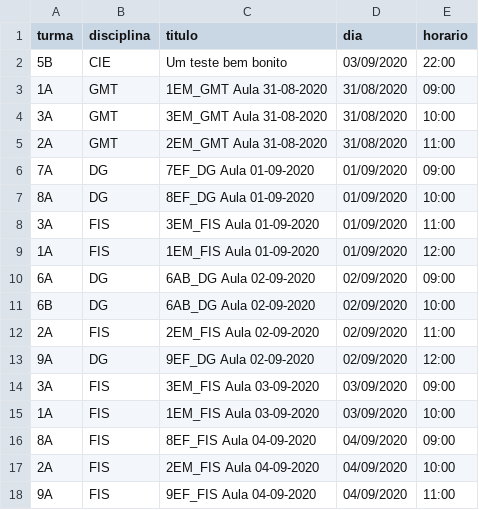
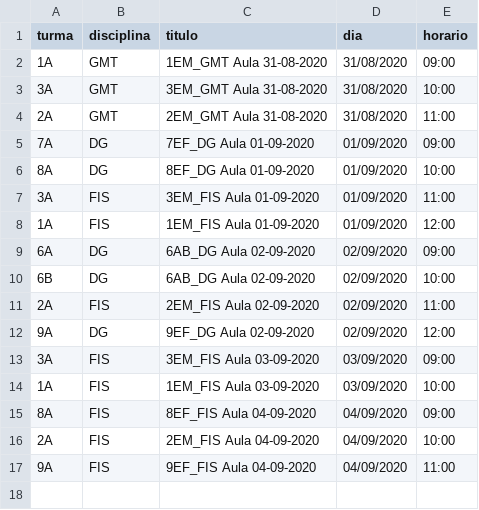
Before and after one commit to pbittencourt/scripts, a CSV file: maestro/auladigital.csv, drawn as a sheet; the diff names each change by its address in the sheet, - before the commit and + after, or states it on an @@ line.

Commit message:
auladigital original

```diff
--- a/maestro/auladigital.csv
+++ b/maestro/auladigital.csv
-row 2: 5B | CIE | Um teste bem bonito | 03/09/2020 | 22:00
```
